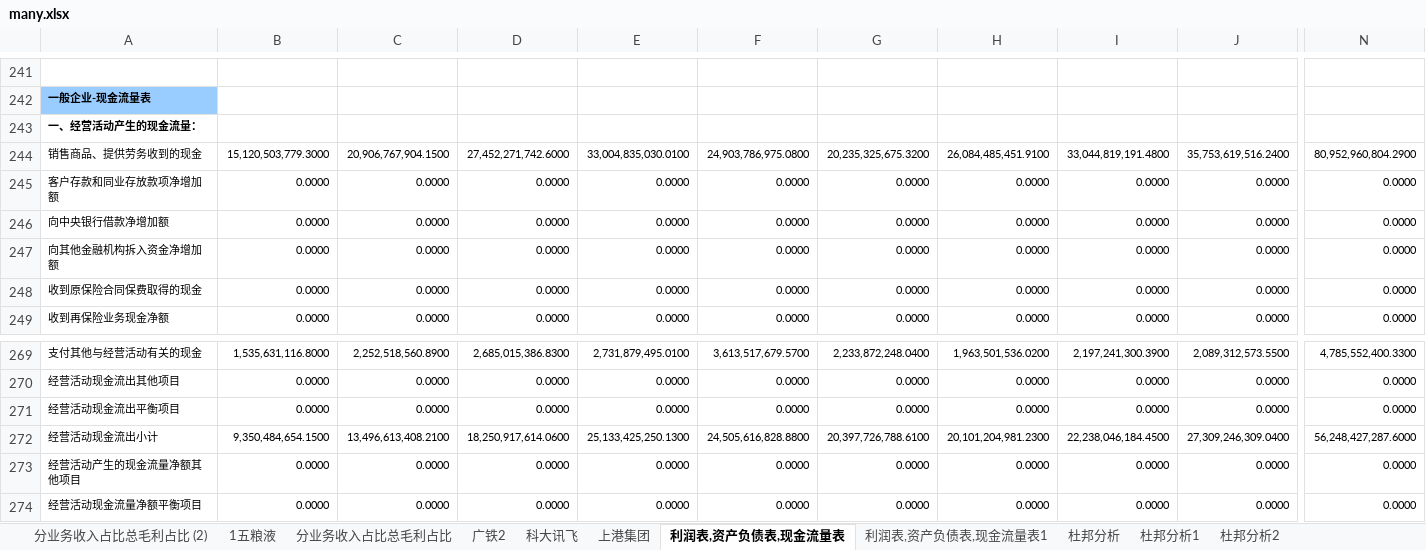
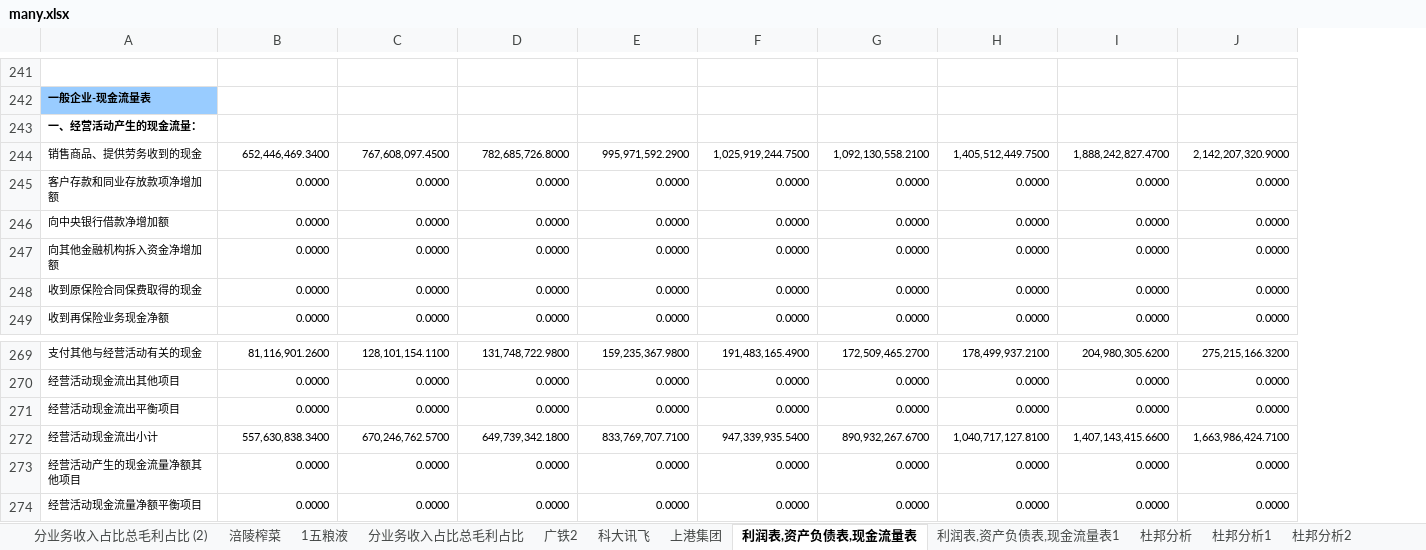
Before and after one commit to mxw2/stackDataDeal, an Excel workbook: deal_with_data/many.xlsx, sheet 利润表,资产负债表,现金流量表, drawn as a sheet; only a part is shown, gaps mark what is left out; values as stored, in another font and other column widths than the file's, no borders; conditional formats not drawn; the diff covers the shown part only; the diff names each change by its address in the sheet, - before the commit and + after, or states it on an @@ line.

```diff
--- a/deal_with_data/many.xlsx (sheet 利润表,资产负债表,现金流量表)
+++ b/deal_with_data/many.xlsx (sheet 利润表,资产负债表,现金流量表)
+sheet tab: 涪陵榨菜
-column N, rows 244-249: 80,952,960,804.2900 | 0.0000 | 0.0000 | 0.0000 | 0.0000 | 0.0000; rows 269-274: 4,785,552,400.3300 | 0.0000 | 0.0000 | 56,248,427,287.6000 | 0.0000 | 0.0000
-B244: 15,120,503,779.3000
+B244: 652,446,469.3400
-C244: 20,906,767,904.1500
+C244: 767,608,097.4500
-D244: 27,452,271,742.6000
+D244: 782,685,726.8000
-E244: 33,004,835,030.0100
+E244: 995,971,592.2900
-F244: 24,903,786,975.0800
+F244: 1,025,919,244.7500
-G244: 20,235,325,675.3200
+G244: 1,092,130,558.2100
-H244: 26,084,485,451.9100
+H244: 1,405,512,449.7500
-I244: 33,044,819,191.4800
+I244: 1,888,242,827.4700
-J244: 35,753,619,516.2400
+J244: 2,142,207,320.9000
-B269: 1,535,631,116.8000
+B269: 81,116,901.2600
-C269: 2,252,518,560.8900
+C269: 128,101,154.1100
-D269: 2,685,015,386.8300
+D269: 131,748,722.9800
-E269: 2,731,879,495.0100
+E269: 159,235,367.9800
-F269: 3,613,517,679.5700
+F269: 191,483,165.4900
-G269: 2,233,872,248.0400
+G269: 172,509,465.2700
-H269: 1,963,501,536.0200
+H269: 178,499,937.2100
-I269: 2,197,241,300.3900
+I269: 204,980,305.6200
-J269: 2,089,312,573.5500
+J269: 275,215,166.3200
-B272: 9,350,484,654.1500
+B272: 557,630,838.3400
-C272: 13,496,613,408.2100
+C272: 670,246,762.5700
-D272: 18,250,917,614.0600
+D272: 649,739,342.1800
-E272: 25,133,425,250.1300
+E272: 833,769,707.7100
-F272: 24,505,616,828.8800
+F272: 947,339,935.5400
-G272: 20,397,726,788.6100
+G272: 890,932,267.6700
-H272: 20,101,204,981.2300
+H272: 1,040,717,127.8100
-I272: 22,238,046,184.4500
+I272: 1,407,143,415.6600
-J272: 27,309,246,309.0400
+J272: 1,663,986,424.7100
```
Also changed, not shown: 1498 edited cells elsewhere in this sheet, charts or pictures, 4 other files.
